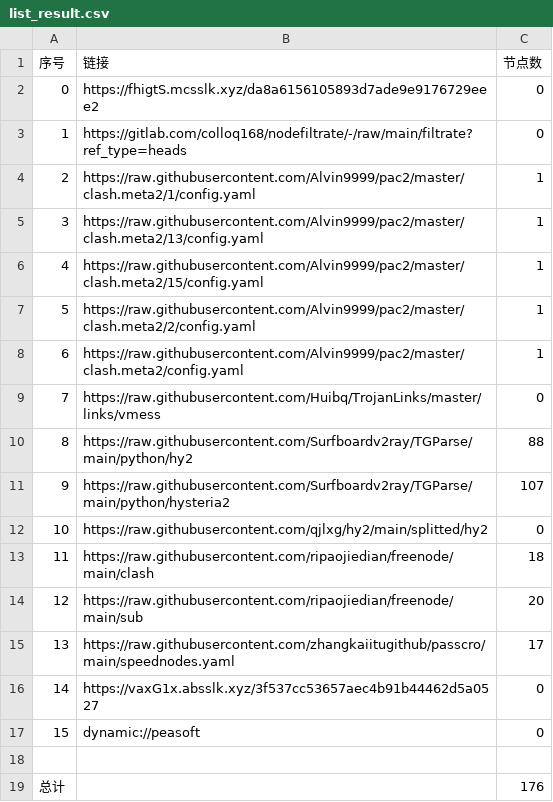
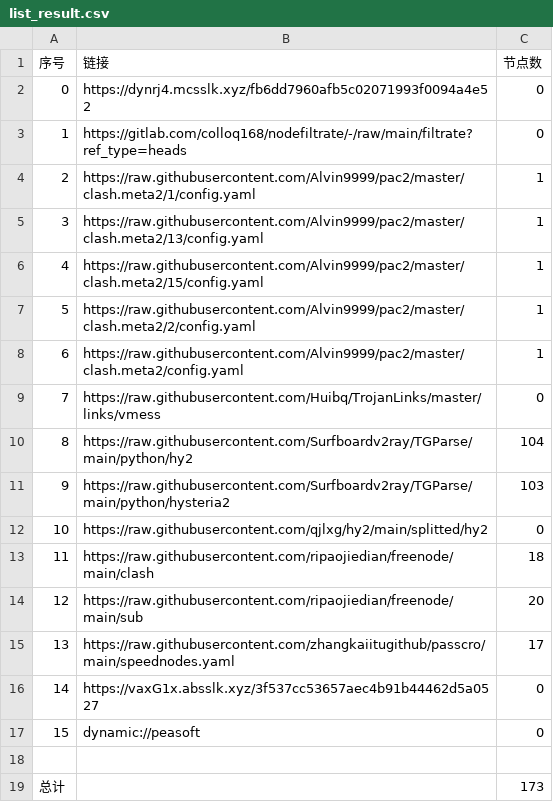
Before and after one commit to q291581201/NoMoreWalls, a CSV file: list_result.csv, drawn as a sheet.

```diff
--- a/list_result.csv
+++ b/list_result.csv
@@ -1,3 +1,3 @@
 序号,链接,节点数
-0,https://fhigtS.mcsslk.xyz/da8a6156105893d7ade9e9176729eee2,0
+0,https://dynrj4.mcsslk.xyz/fb6dd7960afb5c02071993f0094a4e52,0
 1,https://gitlab.com/colloq168/nodefiltrate/-/raw/main/filtrate?ref_type=heads,0
@@ -9,4 +9,4 @@
 7,https://raw.githubusercontent.com/Huibq/TrojanLinks/master/links/vmess,0
-8,https://raw.githubusercontent.com/Surfboardv2ray/TGParse/main/python/hy2,88
-9,https://raw.githubusercontent.com/Surfboardv2ray/TGParse/main/python/hysteria2,107
+8,https://raw.githubusercontent.com/Surfboardv2ray/TGParse/main/python/hy2,104
+9,https://raw.githubusercontent.com/Surfboardv2ray/TGParse/main/python/hysteria2,103
 10,https://raw.githubusercontent.com/qjlxg/hy2/main/splitted/hy2,0
@@ -18,2 +18,2 @@
 
-总计,,176
+总计,,173
```
Also changed, not shown: 7 other files.
